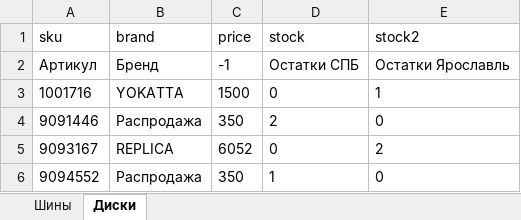
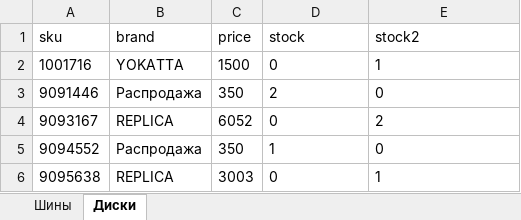
Before and after one commit to bearname/xslx-updater, an Excel workbook: MyXLSXFile.xlsx, sheet Диски, drawn as a sheet; only a part is shown; the shorter side is filled out with more unchanged rows; values as stored, in another font and other column widths than the file's, no borders; the diff names each change by its address in the sheet, - before the commit and + after, or states it on an @@ line.

```diff
--- a/MyXLSXFile.xlsx (sheet Диски)
+++ b/MyXLSXFile.xlsx (sheet Диски)
-row 2: Артикул | Бренд | -1 | Остатки СПБ | Остатки Ярославль
```
Also changed, not shown: 2 other files.
